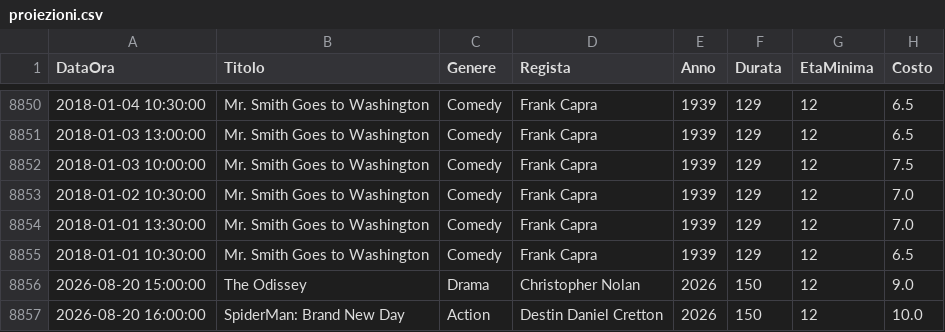
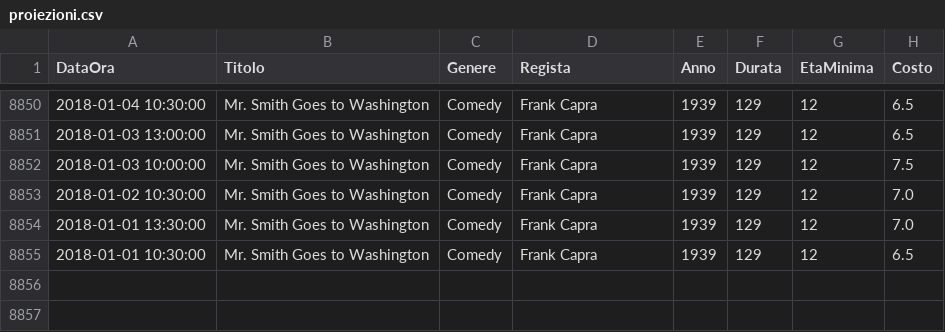
Before and after one commit to GLXlollo/LAB_A_CINEMAX, a CSV file: data/proiezioni.csv, drawn as a sheet; only a part is shown, gaps mark what is left out; the diff names each change by its address in the sheet, - before the commit and + after, or states it on an @@ line.

```diff
--- a/data/proiezioni.csv
+++ b/data/proiezioni.csv
-row 8856: 2026-08-20 15:00:00 | The Odissey | Drama | Christopher Nolan | 2026 | 150 | 12 | 9.0
-row 8857: 2026-08-20 16:00:00 | SpiderMan: Brand New Day | Action | Destin Daniel Cretton | 2026 | 150 | 12 | 10.0
```
Also changed, not shown: 1 other file.
